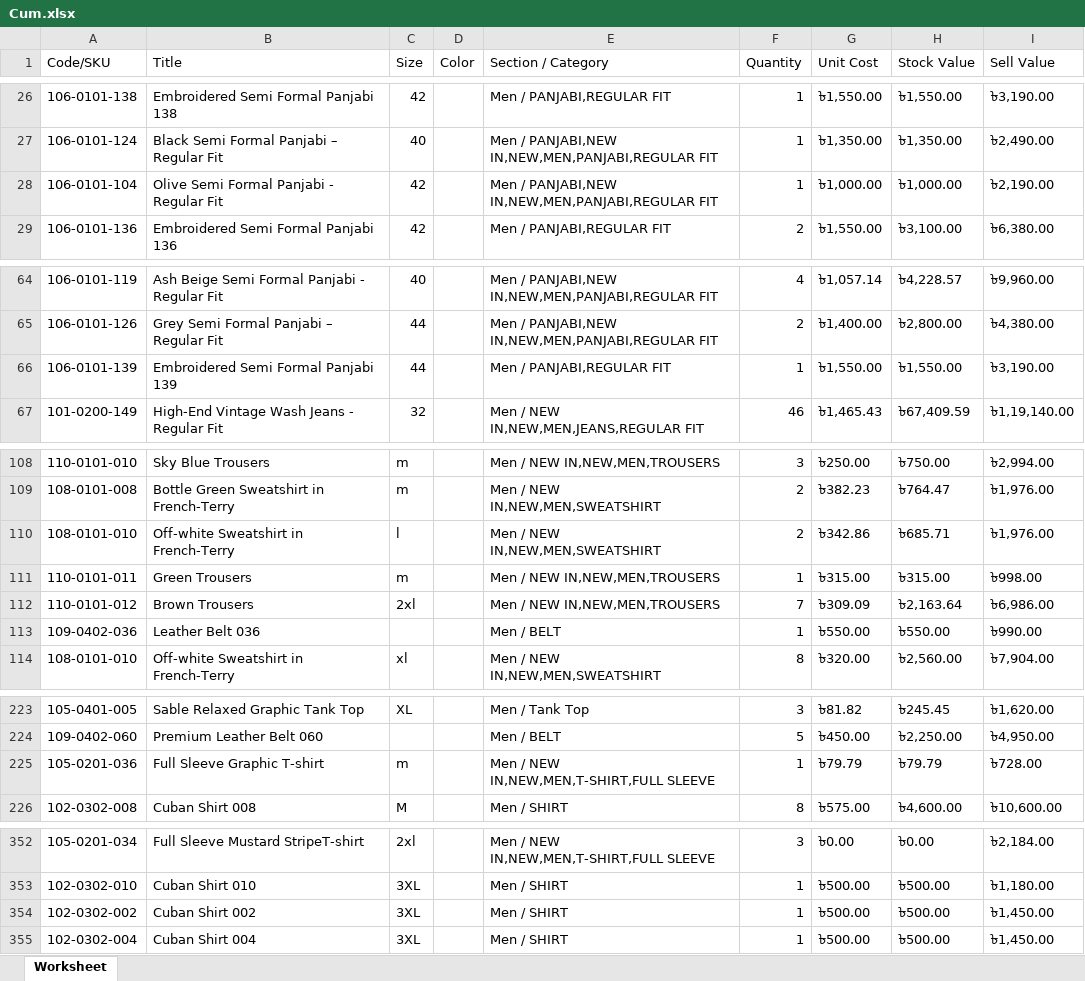
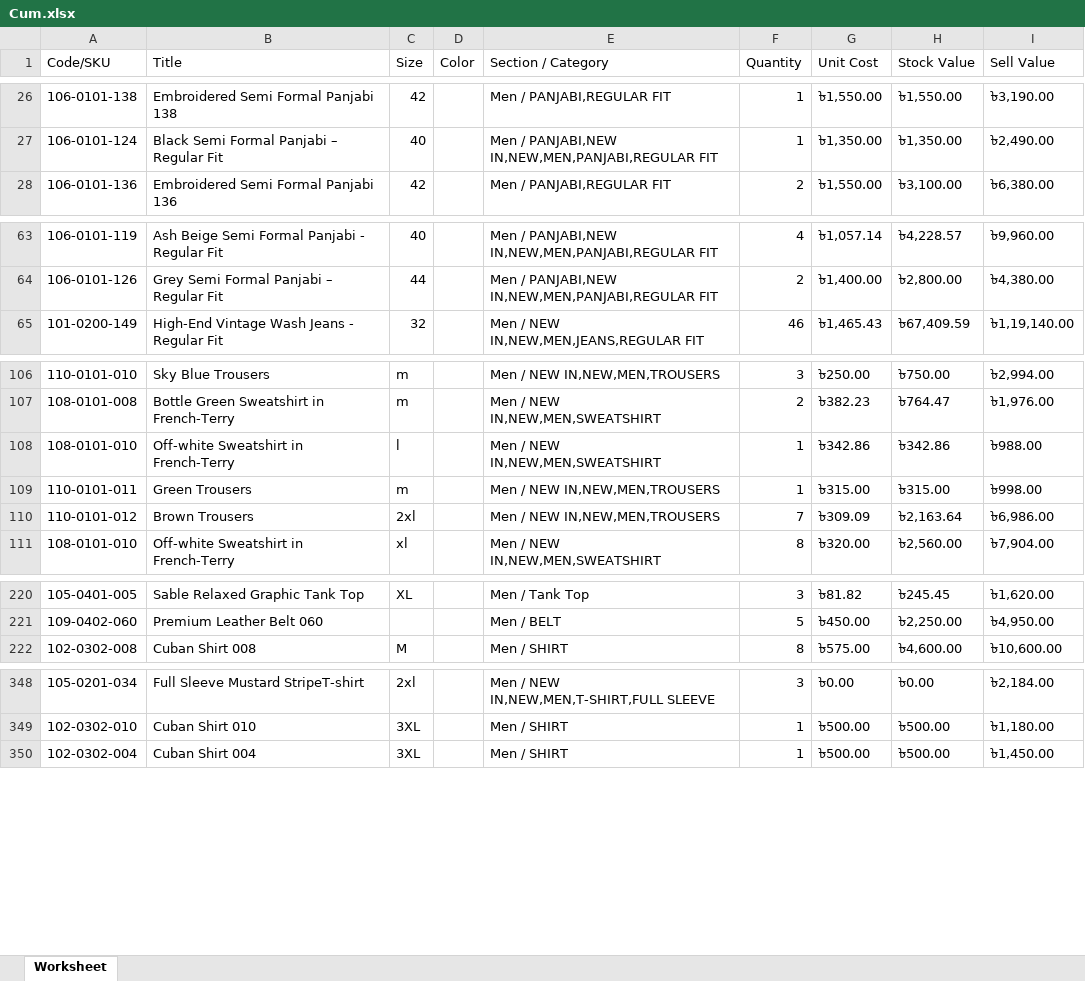
Before and after one commit to Sajid-ul-Islam/DEEN-OPS, an Excel workbook: src/inventory/Cum.xlsx, sheet Worksheet, drawn as a sheet; only a part is shown, gaps mark what is left out; values as stored, in another font and other column widths than the file's, no borders; removed rows and columns are numbered as before the commit, all else as after; the diff covers the shown part only; the diff names each change by its address in the sheet, - before the commit and + after, or states it on an @@ line.

```diff
--- a/src/inventory/Cum.xlsx (sheet Worksheet)
+++ b/src/inventory/Cum.xlsx (sheet Worksheet)
-row 28: 106-0101-104 | Olive Semi Formal Panjabi - Regular Fit | 42 |  | Men / PANJABI,NEW IN,NEW,MEN,PANJABI,REGULAR FIT | 1 | ৳1,000.00 | ৳1,000.00 | ৳2,190.00
-row 66: 106-0101-139 | Embroidered Semi Formal Panjabi 139 | 44 |  | Men / PANJABI,REGULAR FIT | 1 | ৳1,550.00 | ৳1,550.00 | ৳3,190.00
-F108 (Quantity): 2
+F108 (Quantity): 1
-H108 (Stock Value): ৳685.71
+H108 (Stock Value): ৳342.86
-I108 (Sell Value): ৳1,976.00
+I108 (Sell Value): ৳988.00
-row 113: 109-0402-036 | Leather Belt 036 |  |  | Men / BELT | 1 | ৳550.00 | ৳550.00 | ৳990.00
-row 225: 105-0201-036 | Full Sleeve Graphic T-shirt | m |  | Men / NEW IN,NEW,MEN,T-SHIRT,FULL SLEEVE | 1 | ৳79.79 | ৳79.79 | ৳728.00
-row 354: 102-0302-002 | Cuban Shirt 002 | 3XL |  | Men / SHIRT | 1 | ৳500.00 | ৳500.00 | ৳1,450.00
```
Also changed, not shown: 39 edited cells elsewhere in this sheet, src/inventory/Mir.xlsx, src/inventory/Syl.xlsx, 1 other file.
